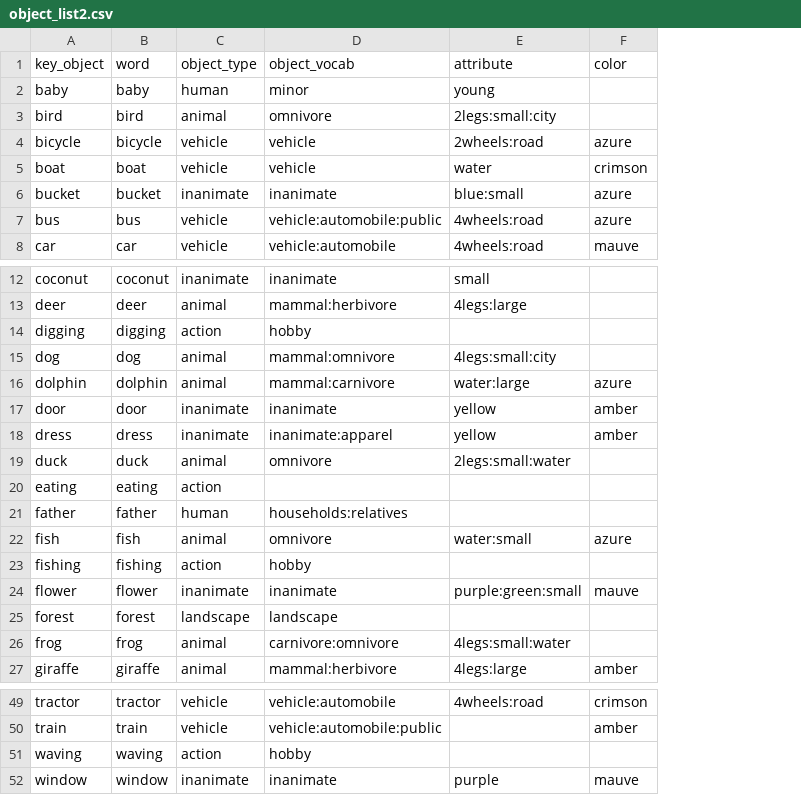
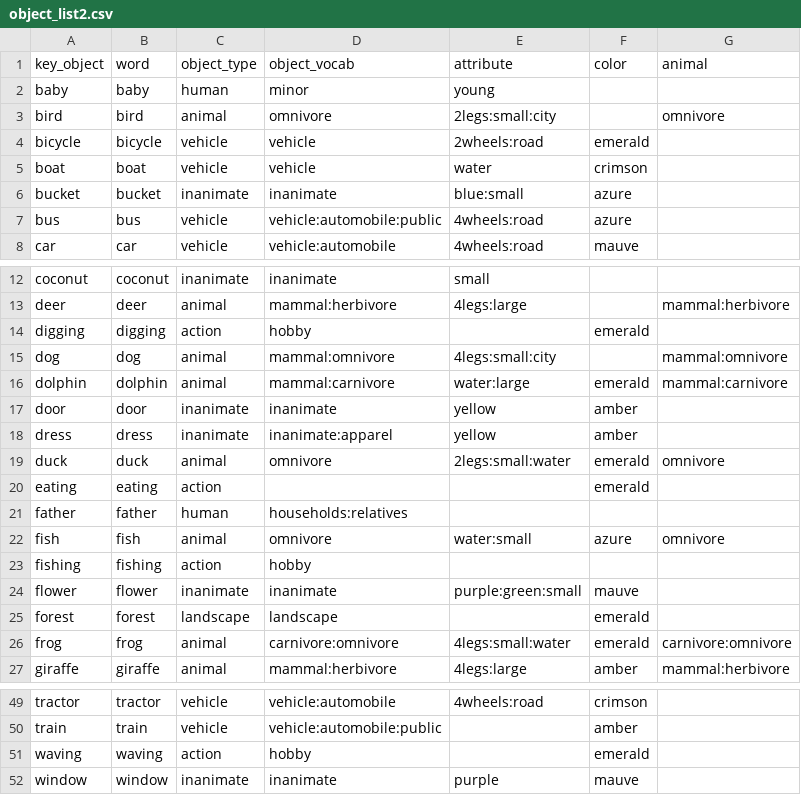
Before and after one commit to kirenguyen/unity-game-controllers, a CSV file: GameUtils/object_list2.csv, drawn as a sheet; only a part is shown, gaps mark what is left out; the diff names each change by its address in the sheet, - before the commit and + after, or states it on an @@ line.

```diff
--- a/GameUtils/object_list2.csv
+++ b/GameUtils/object_list2.csv
+column G (animal), row 3: omnivore; rows 13-27: mammal:herbivore |  | mammal:omnivore | mammal:carnivore |  |  | omnivore |  |  | omnivore |  |  |  | carnivore:omnivore | mammal:herbivore
-F4 (color): azure
+F4 (color): emerald
-F14 (color): (empty)
+F14 (color): emerald
-F16 (color): azure
+F16 (color): emerald
-F19:F20 (color): (empty)
+F19:F20 (color): emerald
-F25:F26 (color): (empty)
+F25:F26 (color): emerald
-F51 (color): (empty)
+F51 (color): emerald
```
Also changed, not shown: 3 other files.
